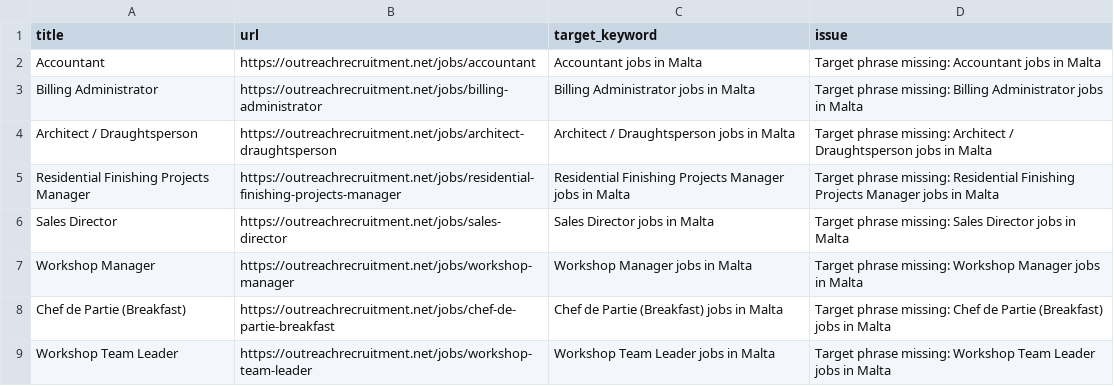
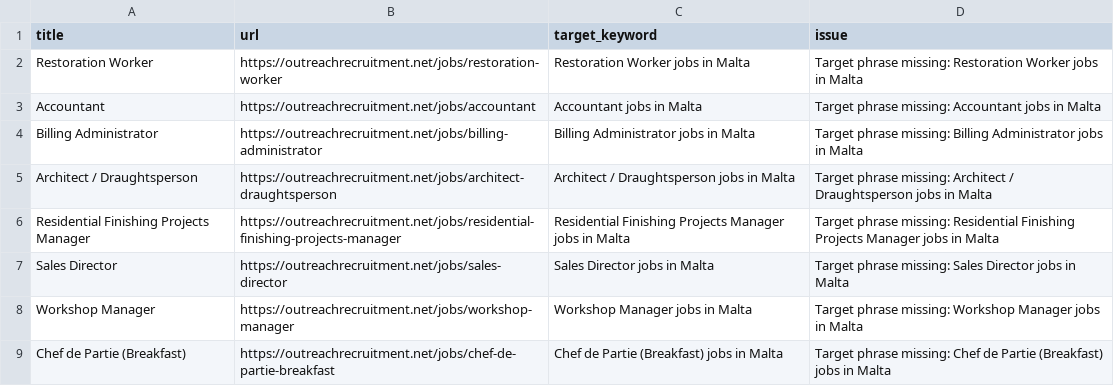
Before and after one commit to sofyanebarakat-beep/OutreachRecruitment-Jobs-in-Malta, a CSV file: reports/keyword_issues.csv, drawn as a sheet; only a part is shown; the shorter side is filled out with more unchanged rows; the diff names each change by its address in the sheet, - before the commit and + after, or states it on an @@ line.

```diff
--- a/reports/keyword_issues.csv
+++ b/reports/keyword_issues.csv
+row 2: Restoration Worker | https://outreachrecruitment.net/jobs/restoration-worker | Restoration Worker jobs in Malta | Target phrase missing: Restoration Worker jobs in Malta
```
Also changed, not shown: reports/google_indexing_history.csv, reports/gsc_indexing_problems.csv, 18 other files.
